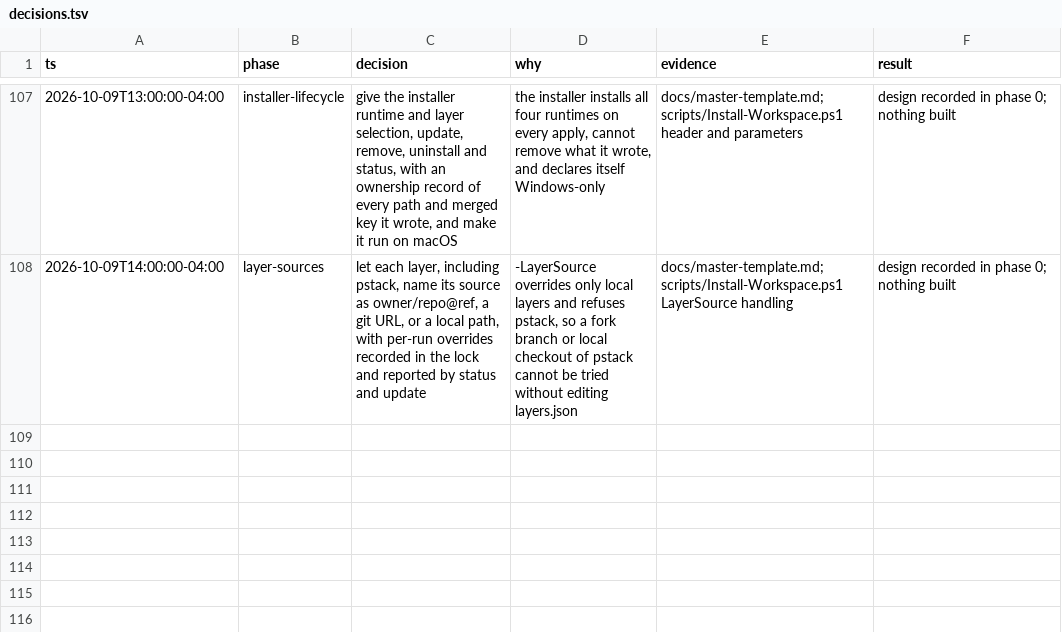
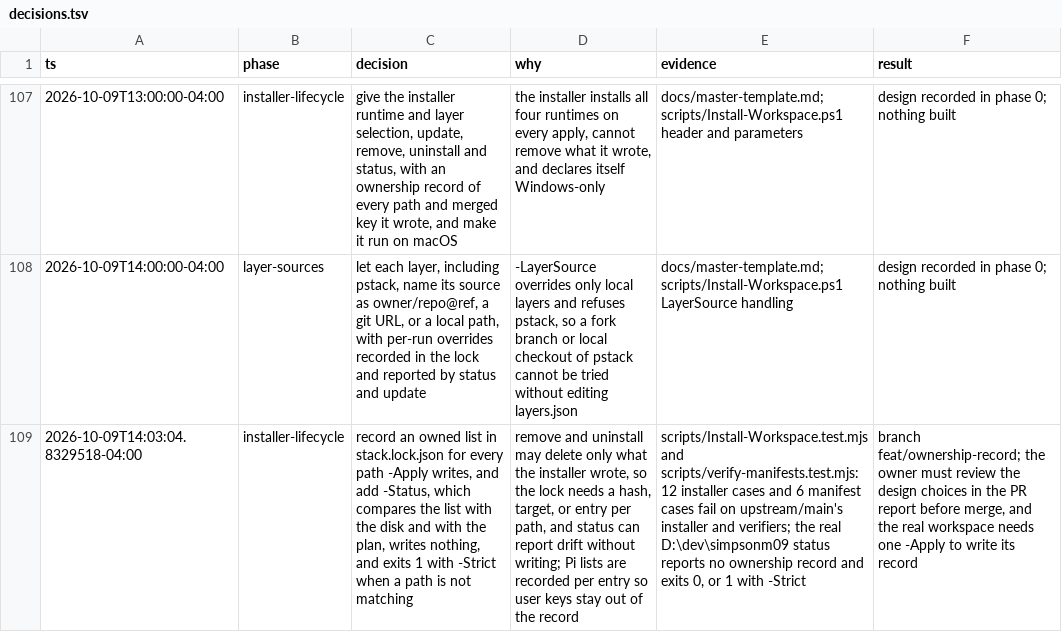
Before and after one commit to simpsonm09-org/simpsonm09-maxstack, a TSV file: docs/decisions.tsv, drawn as a sheet; only a part is shown, gaps mark what is left out; the diff names each change by its address in the sheet, - before the commit and + after, or states it on an @@ line.

```diff
--- a/docs/decisions.tsv
+++ b/docs/decisions.tsv
+row 109: 2026-10-09T14:03:04.8329518-04:00 | installer-lifecycle | record an owned list in stack.lock.json for every path -Apply writes, and add -Status, which compares the list with the disk and with the plan, writes nothing, and exits 1 with -Strict when a path is not matching | remove and uninstall may delete only what the installer wrote, so the lock needs a hash, target, or entry per path, and status can report drift without writing; Pi lists are recorded per entry so user keys stay out of the record | scripts/Install-Workspace.test.mjs and scripts/verify-manifests.test.mjs: 12 installer cases and 6 manifest cases fail on upstream/main's installer and verifiers; the real D:\dev\simpsonm09 status reports no ownership record and exits 0, or 1 with -Strict | branch feat/ownership-record; the owner must review the design choices in the PR report before merge, and the real workspace needs one -Apply to write its record
```
Also changed, not shown: 2 other files.
